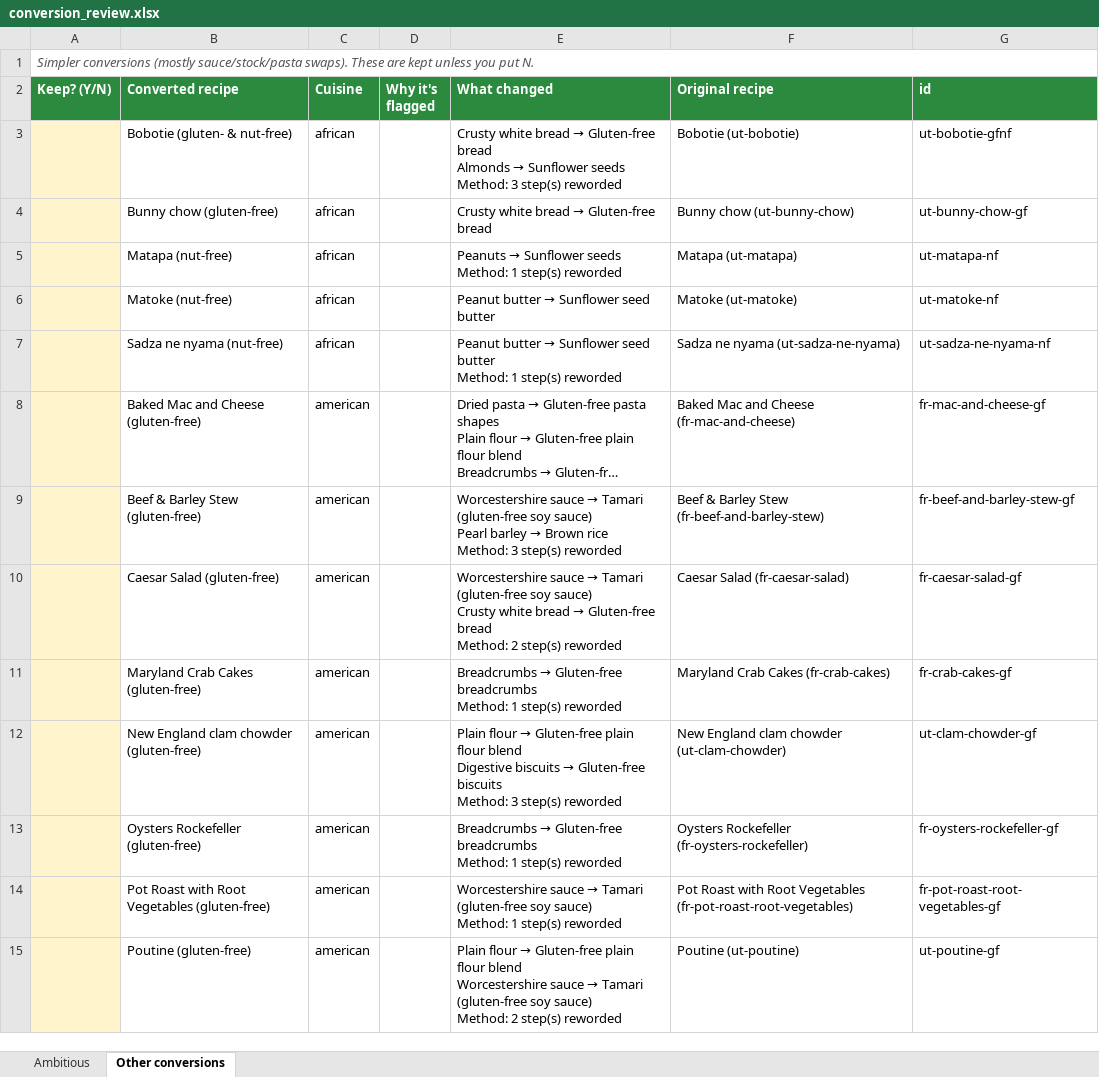
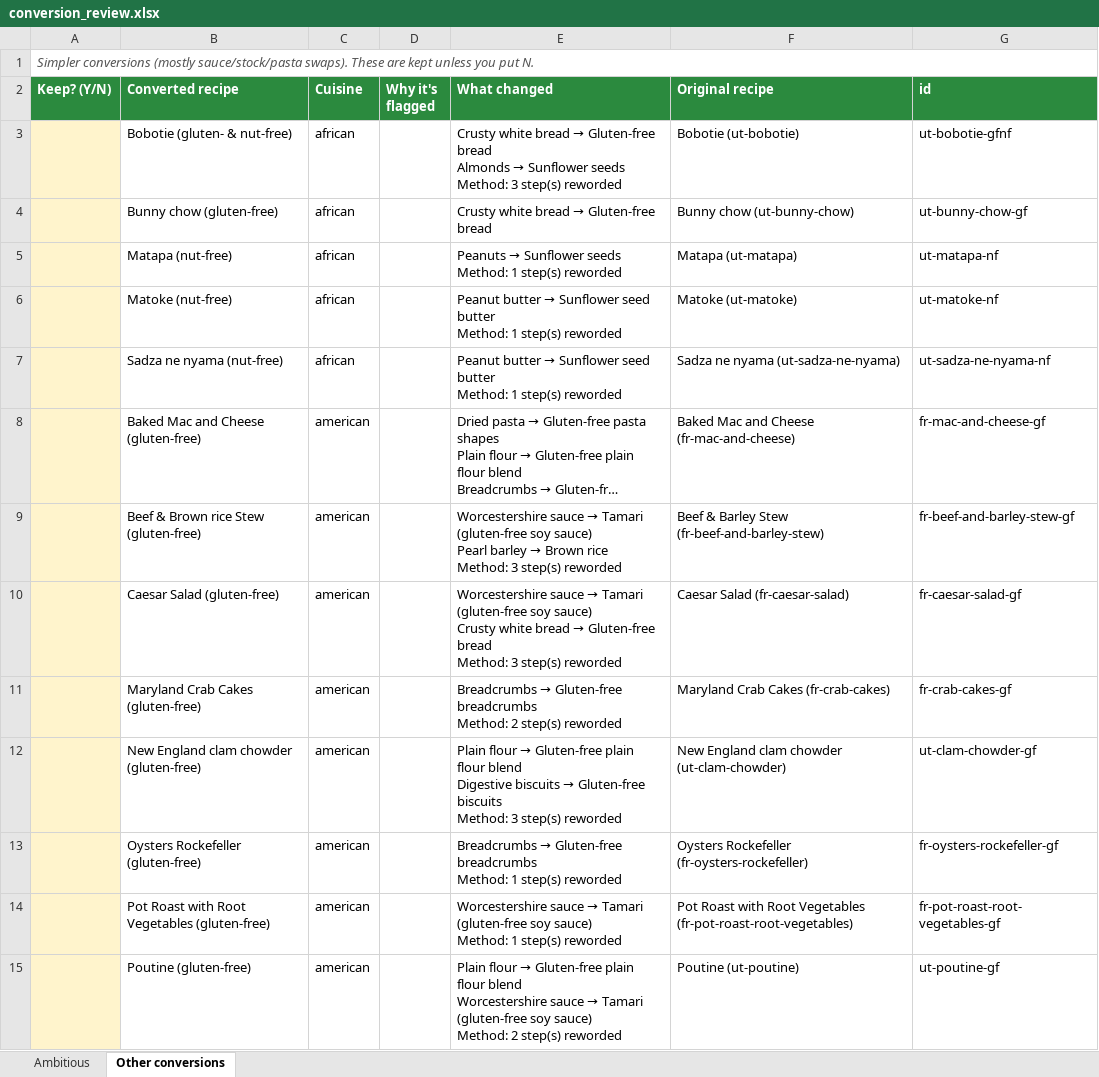
Before and after one commit to JamieNathaniel97/Lauren_meal_planner, an Excel workbook: review/conversion_review.xlsx, sheet Other conversions, drawn as a sheet; only a part is shown; long unchanged cells end in …; values as stored, in another font and other column widths than the file's, no borders; ↵ is a line break in a cell; the diff covers the shown part only; the diff names each change by its address in the sheet, - before the commit and + after, or states it on an @@ line.

```diff
--- a/review/conversion_review.xlsx (sheet Other conversions)
+++ b/review/conversion_review.xlsx (sheet Other conversions)
-E6 (What changed): …seed butter
+E6 (What changed): …seed butter ↵ Method: 1 step(s) reworded
-B9 (Converted recipe): Beef & Barley Stew (gluten-free)
+B9 (Converted recipe): Beef & Brown rice Stew (gluten-free)
-E10 (What changed): …bread ↵ Method: 2 step(s) reworded
+E10 (What changed): …bread ↵ Method: 3 step(s) reworded
-E11 (What changed): …breadcrumbs ↵ Method: 1 step(s) reworded
+E11 (What changed): …breadcrumbs ↵ Method: 2 step(s) reworded
```
Also changed, not shown: 5 added rows, 5 removed rows and 45 edited cells elsewhere in this sheet, sheet Ambitious, 10 other files.
